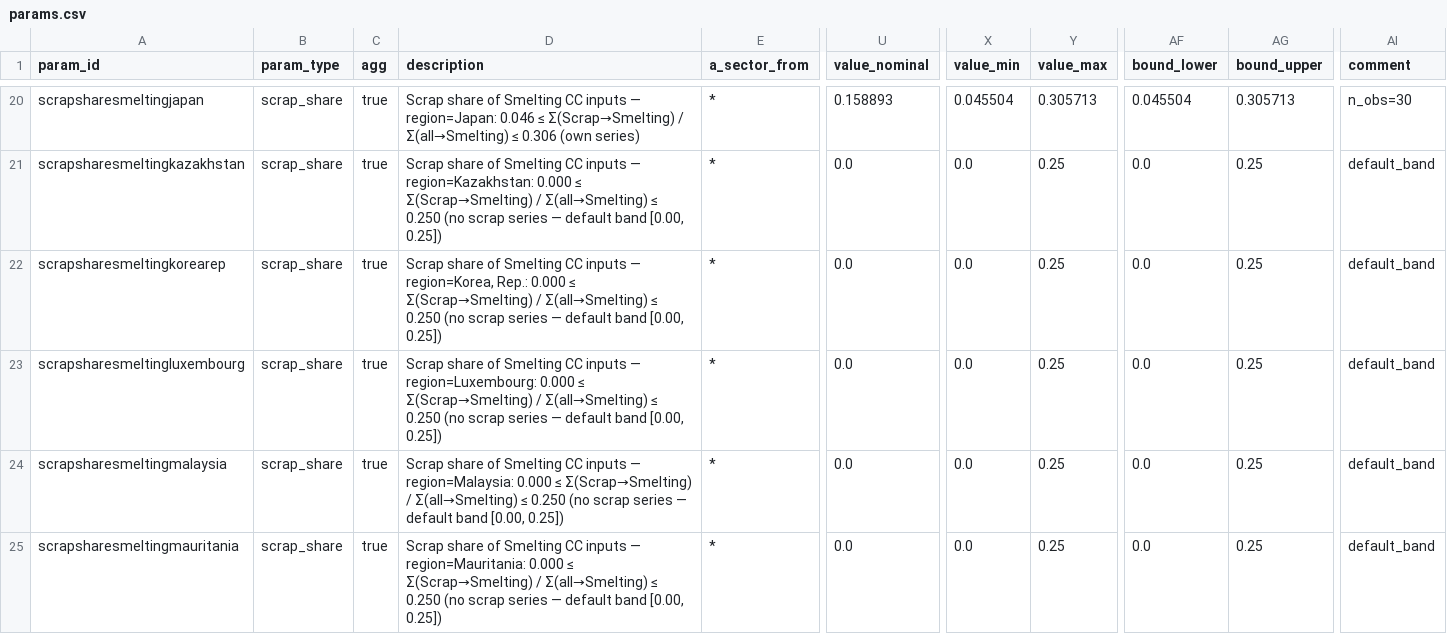
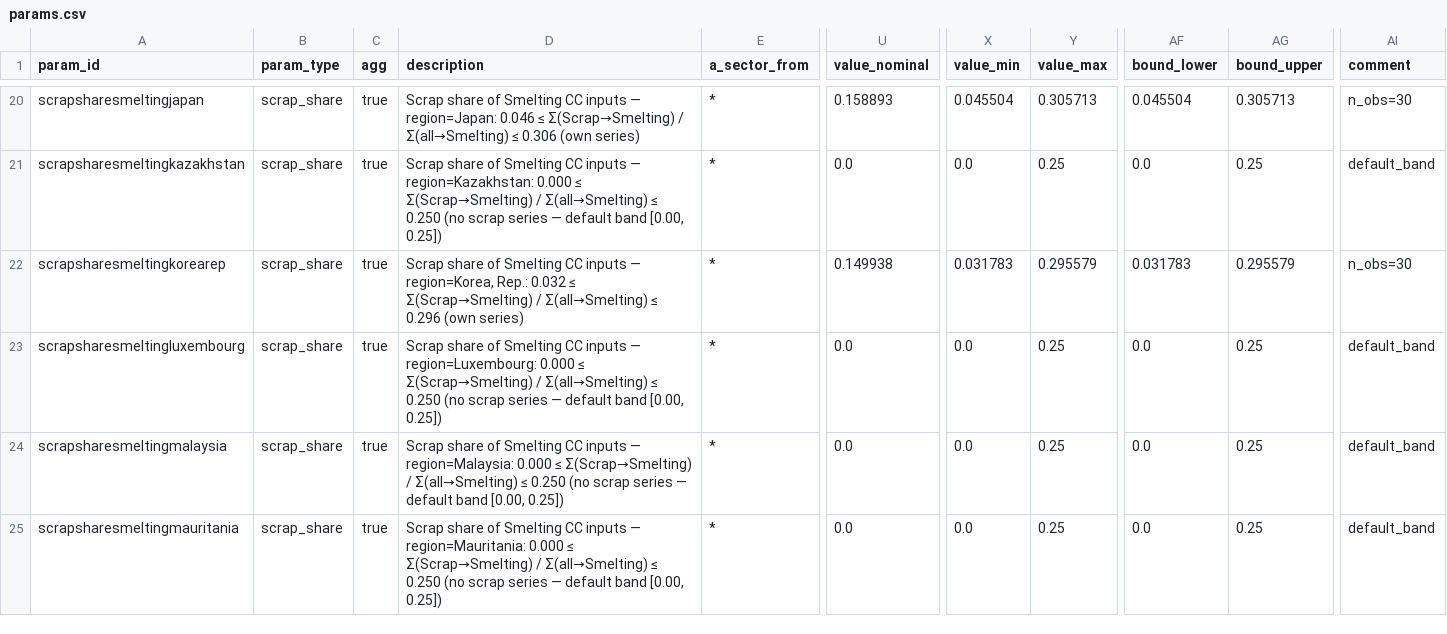
Before and after one commit to florihu/pySUTO, a CSV file: data/input/params/scrap_share/current/params.csv, drawn as a sheet; only a part is shown, gaps mark what is left out; the diff covers the shown part only; the diff names each change by its address in the sheet, - before the commit and + after, or states it on an @@ line.

```diff
--- a/data/input/params/scrap_share/current/params.csv
+++ b/data/input/params/scrap_share/current/params.csv
-D22 (description): …region=Korea, Rep.: 0.000 ≤ Σ(Scrap→Smelting) / Σ(all→Smelting) ≤ 0.250 (no scrap series — default band [0.00, 0.25])
+D22 (description): …region=Korea, Rep.: 0.032 ≤ Σ(Scrap→Smelting) / Σ(all→Smelting) ≤ 0.296 (own series)
-U22 (value_nominal): 0.0
+U22 (value_nominal): 0.149938
-X22 (value_min): 0.0
+X22 (value_min): 0.031783
-Y22 (value_max): 0.25
+Y22 (value_max): 0.295579
-AF22 (bound_lower): 0.0
+AF22 (bound_lower): 0.031783
-AG22 (bound_upper): 0.25
+AG22 (bound_upper): 0.295579
-AI22 (comment): default_band
+AI22 (comment): n_obs=30
```
Also changed, not shown: 22 edited cells elsewhere in this file, 9 other files.
